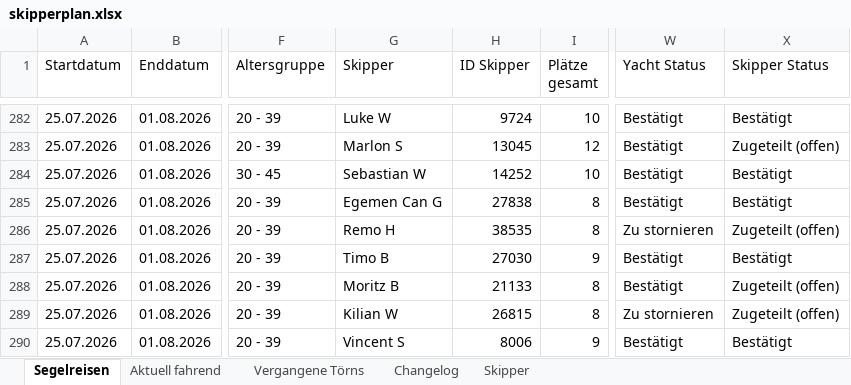
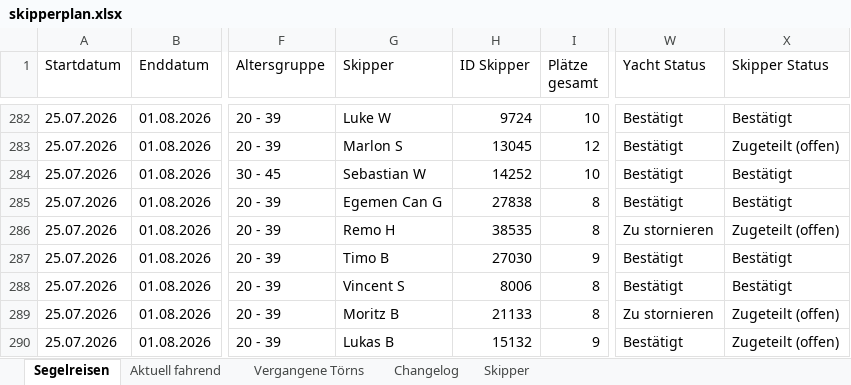
Before and after one commit to WolkeYachting/Skipperplan, an Excel workbook: skipperplan.xlsx, sheet Segelreisen, drawn as a sheet; only a part is shown, gaps mark what is left out; values as stored, in another font and other column widths than the file's, no cell formats; the diff covers the shown part only; the diff names each change by its address in the sheet, - before the commit and + after, or states it on an @@ line.

Commit message:
Skipperplan: 04.06.2026 03:01 UTC

```diff
--- a/skipperplan.xlsx (sheet Segelreisen)
+++ b/skipperplan.xlsx (sheet Segelreisen)
-G288 (Skipper): Moritz B
+G288 (Skipper): Vincent S
-H288 (ID Skipper): 21133
+H288 (ID Skipper): 8006
-X288 (Skipper Status): Zugeteilt (offen)
+X288 (Skipper Status): Bestätigt
-G289 (Skipper): Kilian W
+G289 (Skipper): Moritz B
-H289 (ID Skipper): 26815
+H289 (ID Skipper): 21133
-G290 (Skipper): Vincent S
+G290 (Skipper): Lukas B
-H290 (ID Skipper): 8006
+H290 (ID Skipper): 15132
-X290 (Skipper Status): Bestätigt
+X290 (Skipper Status): Zugeteilt (offen)
```
Also changed, not shown: 2 added rows and 77 edited cells elsewhere in this sheet, sheet Changelog, sheet Skipper, cell formats.
